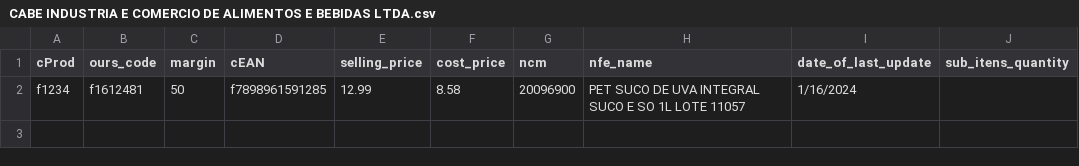
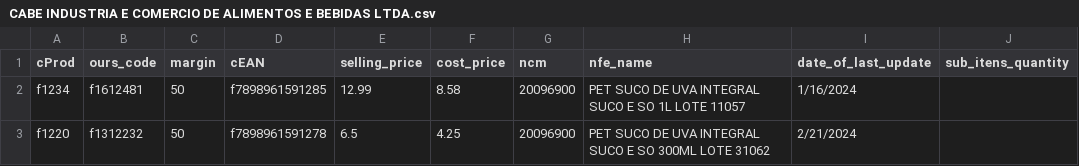
Before and after one commit to I3run01/bot-update-price-python, a CSV file: database/CABE INDUSTRIA E COMERCIO DE ALIMENTOS E BEBIDAS LTDA.csv, drawn as a sheet.

```diff
--- a/database/CABE INDUSTRIA E COMERCIO DE ALIMENTOS E BEBIDAS LTDA.csv
+++ b/database/CABE INDUSTRIA E COMERCIO DE ALIMENTOS E BEBIDAS LTDA.csv
@@ -2 +2,2 @@ cProd,ours_code,margin,cEAN,selling_price,cost_price,ncm,nfe_name,date_of_last_u
 f1234,f1612481,50,f7898961591285,12.99,8.58,20096900,PET SUCO DE UVA INTEGRAL SUCO E SO 1L LOTE 11057,1/16/2024,
+f1220,f1312232,50,f7898961591278,6.5,4.25,20096900,PET SUCO DE UVA INTEGRAL SUCO E SO 300ML LOTE 31062,2/21/2024,
```
Also changed, not shown: database/ARROJITO COMERCIO DE ALIMENTO LTDA.csv, database/BOCCHI COM. DE SECOS E MOLHADOS LTDA.csv, 3 other files.
